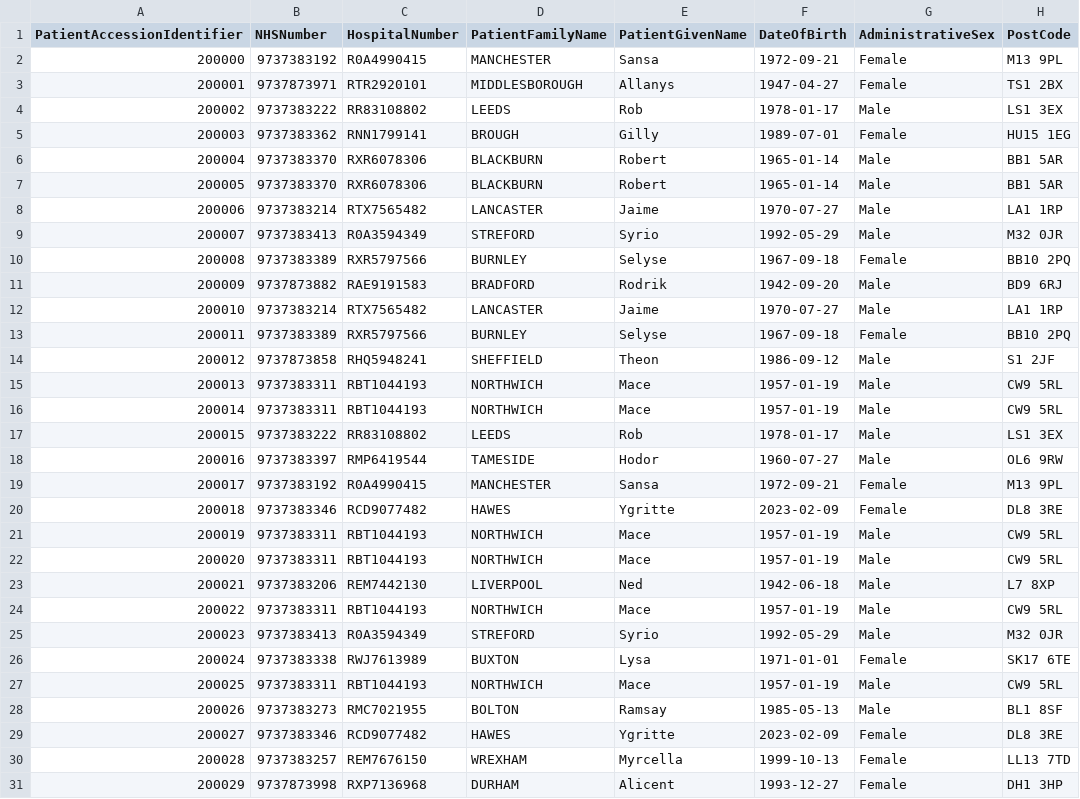
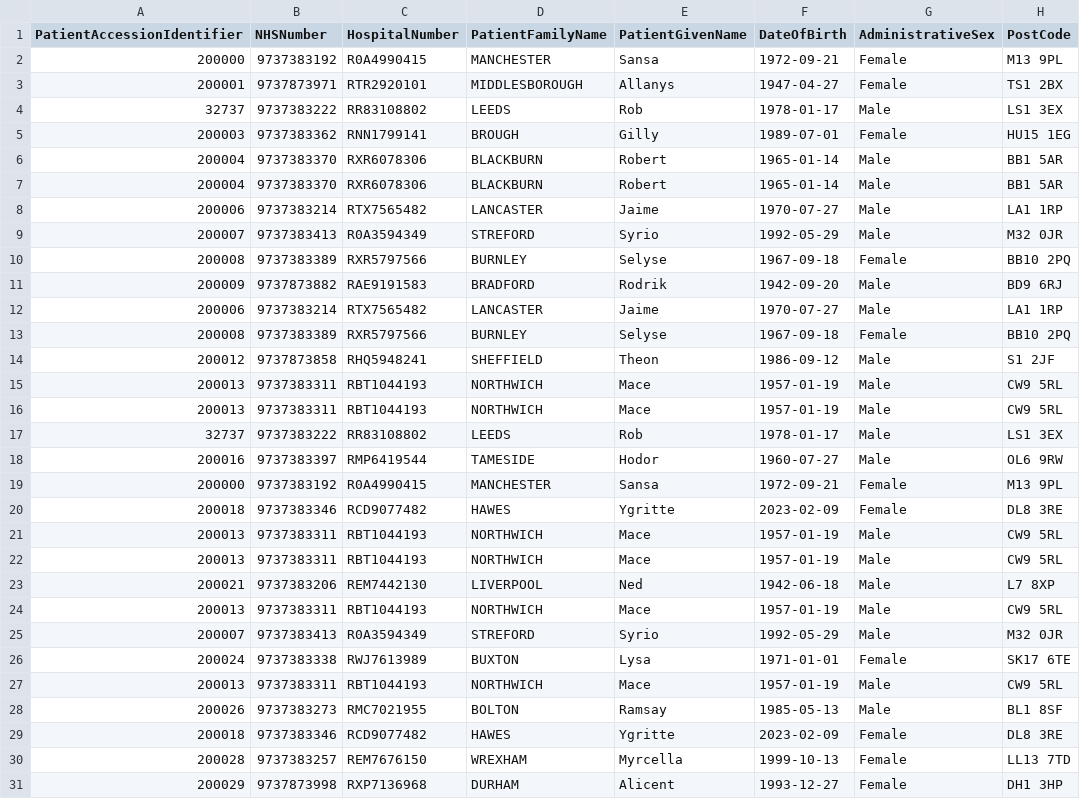
Before and after one commit to nw-gmsa/Testing, a CSV file: Input/NorthEnglandctDNA100.csv, drawn as a sheet; only a part is shown; the diff covers the shown part only; the diff names each change by its address in the sheet, - before the commit and + after, or states it on an @@ line.

Commit message:
Recreated StarLIMSSampleData.csv

```diff
--- a/Input/NorthEnglandctDNA100.csv
+++ b/Input/NorthEnglandctDNA100.csv
-A4 (PatientAccessionIdentifier): 200002
+A4 (PatientAccessionIdentifier): 32737
-A7 (PatientAccessionIdentifier): 200005
+A7 (PatientAccessionIdentifier): 200004
-A12 (PatientAccessionIdentifier): 200010
+A12 (PatientAccessionIdentifier): 200006
-A13 (PatientAccessionIdentifier): 200011
+A13 (PatientAccessionIdentifier): 200008
-A16 (PatientAccessionIdentifier): 200014
+A16 (PatientAccessionIdentifier): 200013
-A17 (PatientAccessionIdentifier): 200015
+A17 (PatientAccessionIdentifier): 32737
-A19 (PatientAccessionIdentifier): 200017
+A19 (PatientAccessionIdentifier): 200000
-A21 (PatientAccessionIdentifier): 200019
+A21 (PatientAccessionIdentifier): 200013
-A22 (PatientAccessionIdentifier): 200020
+A22 (PatientAccessionIdentifier): 200013
-A24 (PatientAccessionIdentifier): 200022
+A24 (PatientAccessionIdentifier): 200013
-A25 (PatientAccessionIdentifier): 200023
+A25 (PatientAccessionIdentifier): 200007
-A27 (PatientAccessionIdentifier): 200025
+A27 (PatientAccessionIdentifier): 200013
-A29 (PatientAccessionIdentifier): 200027
+A29 (PatientAccessionIdentifier): 200018
```
Also changed, not shown: 63 edited cells elsewhere in this file, Input/EDITestPatientsctDNA.csv, Input/NEYctDNA.csv, 53 other files.
